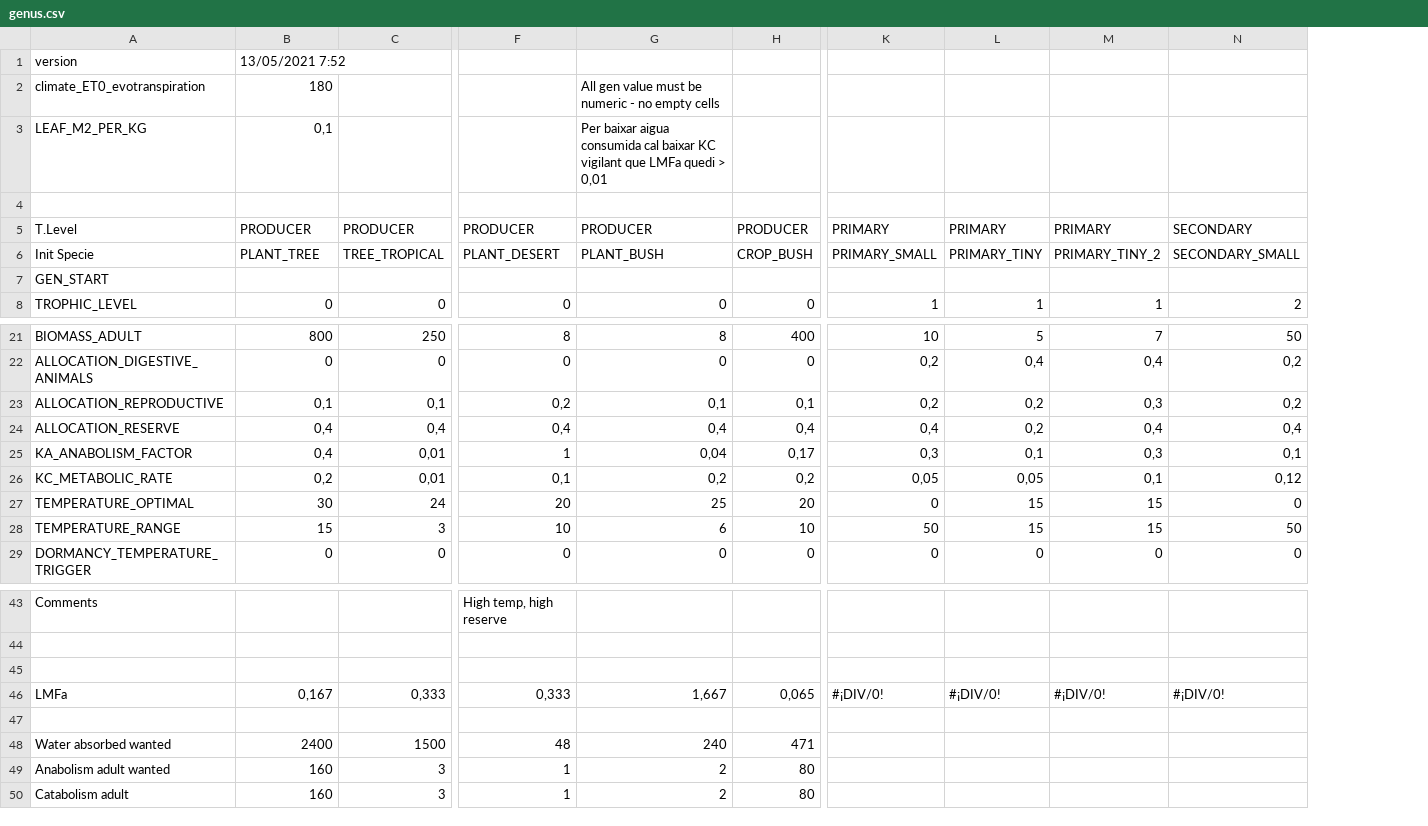
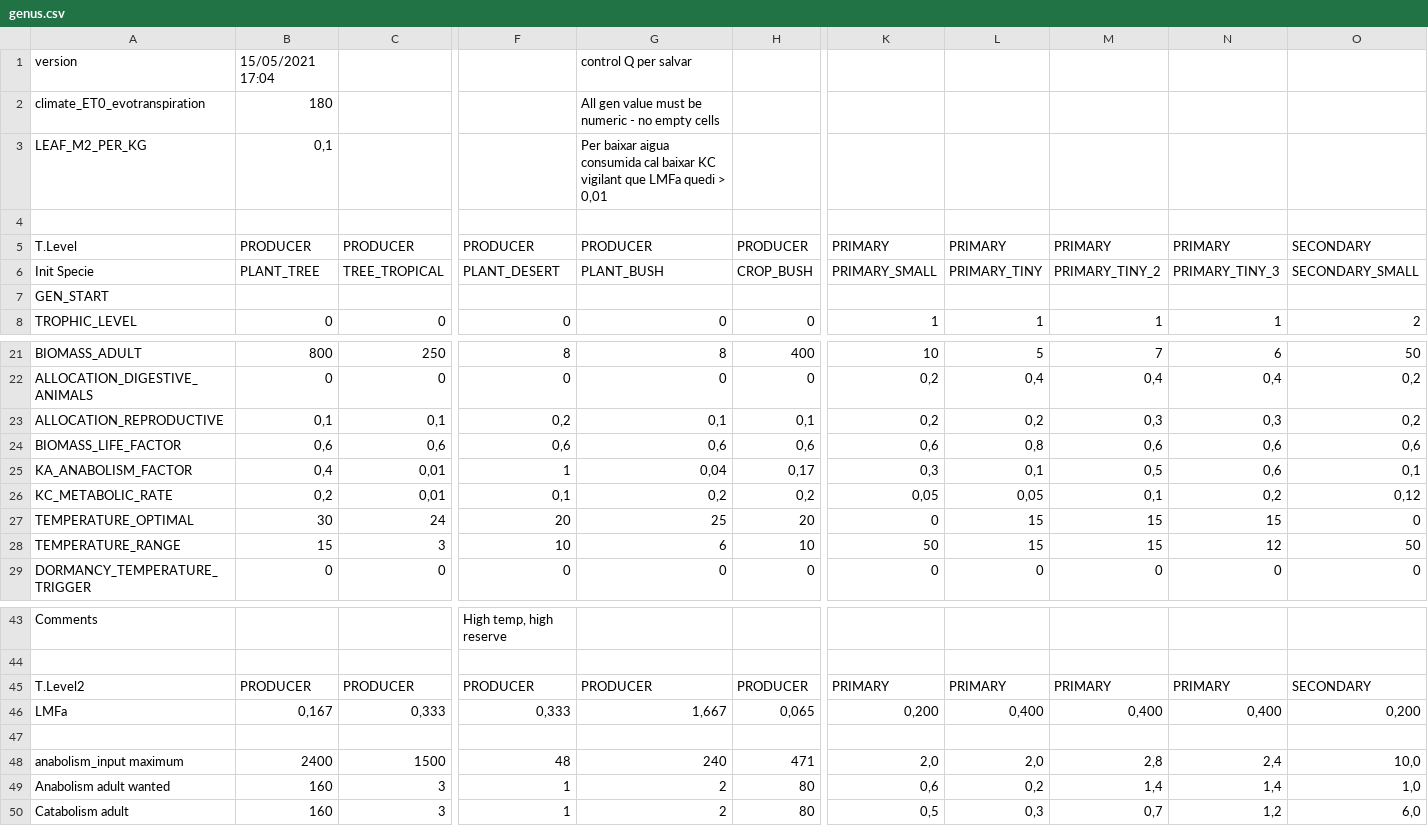
Before and after one commit to taganz/terraformer2d, a CSV file: datafiles/genus.csv, drawn as a sheet; only a part is shown, gaps mark what is left out; removed rows and columns are numbered as before the commit, all else as after; rows hold the shown columns only; the diff names each change by its address in the sheet, - before the commit and + after, or states it on an @@ line.

Commit message:
refactoring biomass system

```diff
--- a/datafiles/genus.csv
+++ b/datafiles/genus.csv
+column N, rows 5-8: PRIMARY | PRIMARY_TINY_3 |  | 1; rows 21-23: 6 | 0,4 | 0,3; rows 25-29: 0,6 | 0,2 | 15 | 12 | 0; rows 48-50: 2,4 | 1,4 | 1,2
-B1: 13/05/2021 7:52
+B1: 15/05/2021 17:04
-G1: (empty)
+G1: control Q per salvar
-row 24: ALLOCATION_RESERVE | 0,4 | 0,4 | 0,4 | 0,4 | 0,4 | 0,4 | 0,2 | 0,4 | 0,4
+row 24: BIOMASS_LIFE_FACTOR | 0,6 | 0,6 | 0,6 | 0,6 | 0,6 | 0,6 | 0,8 | 0,6 | 0,6 | 0,6
-M25: 0,3
+M25: 0,5
+row 45: T.Level2 | PRODUCER | PRODUCER | PRODUCER | PRODUCER | PRODUCER | PRIMARY | PRIMARY | PRIMARY | PRIMARY | SECONDARY
+row 46: LMFa | 0,167 | 0,333 | 0,333 | 1,667 | 0,065 | 0,200 | 0,400 | 0,400 | 0,400 | 0,200
-row 46: LMFa | 0,167 | 0,333 | 0,333 | 1,667 | 0,065 | #¡DIV/0! | #¡DIV/0! | #¡DIV/0! | #¡DIV/0!
-row 47: (empty)
-A48: Water absorbed wanted
+A48: anabolism_input maximum
-K48: (empty)
+K48: 2,0
-L48: (empty)
+L48: 2,0
-M48: (empty)
+M48: 2,8
-O48: (empty)
+O48: 10,0
-K49: (empty)
+K49: 0,6
-L49: (empty)
+L49: 0,2
-M49: (empty)
+M49: 1,4
-O49: (empty)
+O49: 1,0
-K50: (empty)
+K50: 0,5
-L50: (empty)
+L50: 0,3
-M50: (empty)
+M50: 0,7
-O50: (empty)
+O50: 6,0
```
Also changed, not shown: 27 other files.
